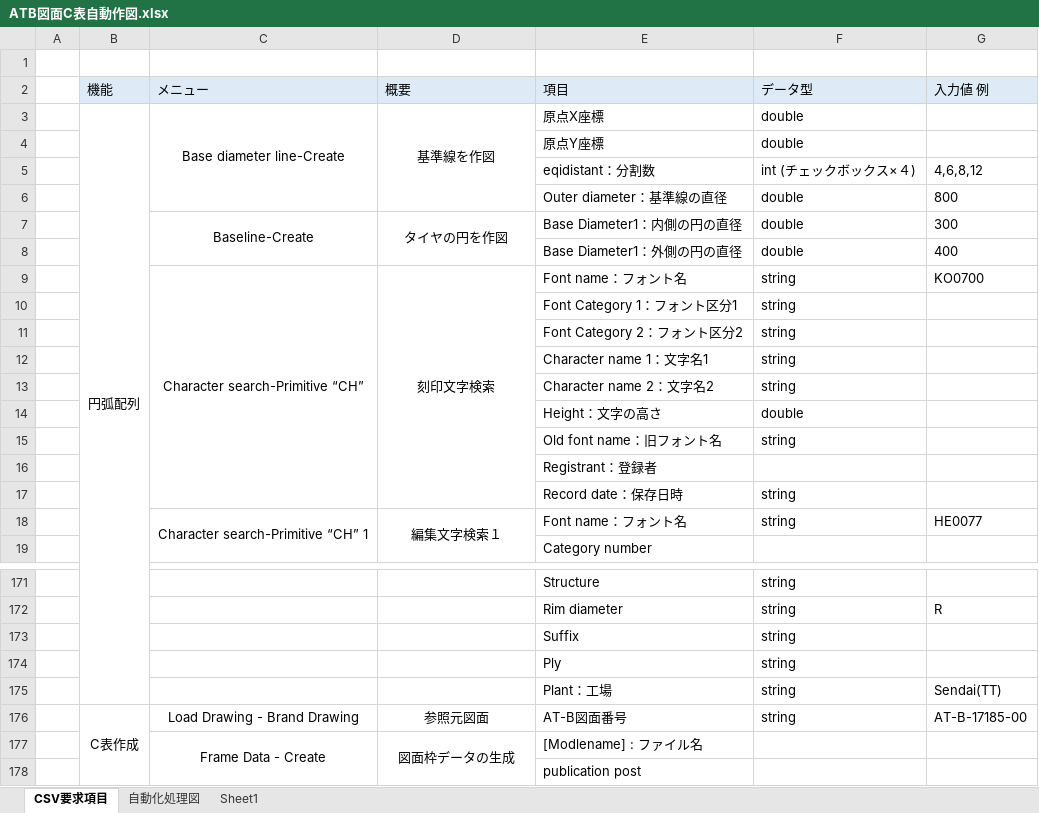
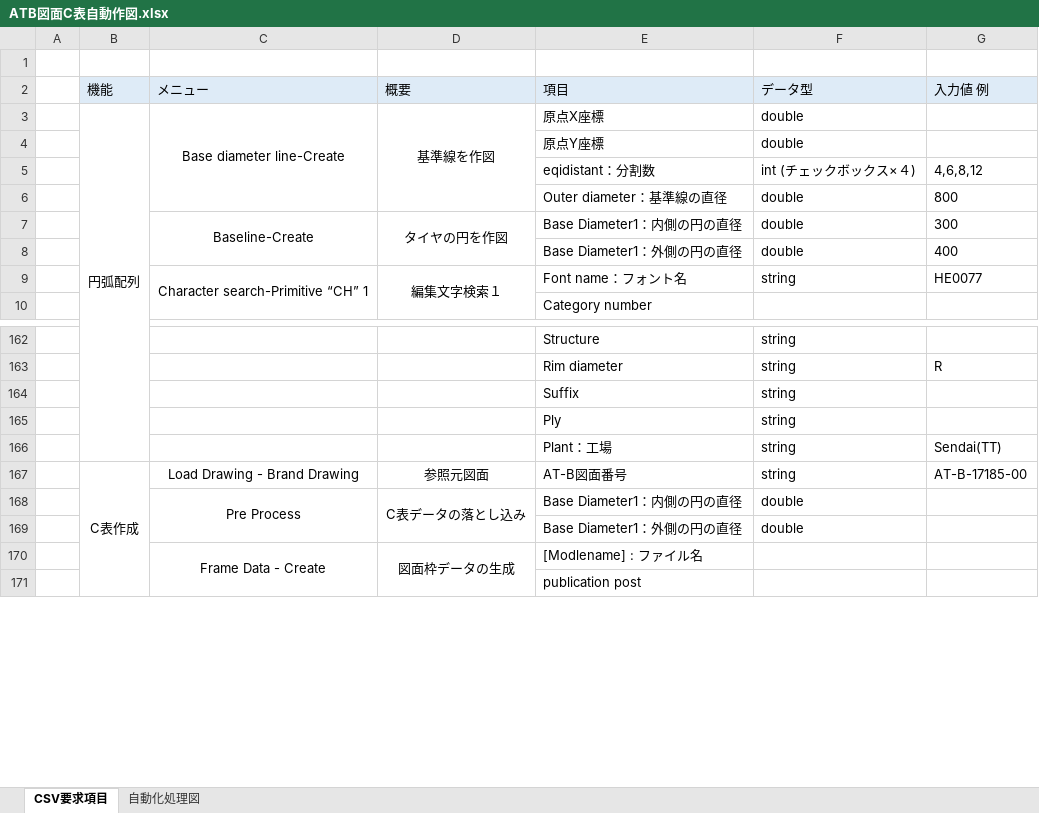
Before and after one commit to ichiro-uehara/TOYOTIRE_BRAND, an Excel workbook: 外部設計/資料/ATB図面C表自動作図.xlsx, sheet CSV要求項目, drawn as a sheet; only a part is shown, gaps mark what is left out; values as stored, in another font and other column widths than the file's, no borders; charts and pictures not drawn; removed rows and columns are numbered as before the commit, all else as after; the diff names each change by its address in the sheet, - before the commit and + after, or states it on an @@ line.

```diff
--- a/外部設計/資料/ATB図面C表自動作図.xlsx (sheet CSV要求項目)
+++ b/外部設計/資料/ATB図面C表自動作図.xlsx (sheet CSV要求項目)
-sheet tab: Sheet1
-row 9:  |  | Character search-Primitive “CH” | 刻印文字検索 | Font name：フォント名 | string | KO0700
-row 10:  |  |  |  | Font Category 1：フォント区分1 | string
-row 11:  |  |  |  | Font Category 2：フォント区分2 | string
-row 12:  |  |  |  | Character name 1：文字名1 | string
-row 13:  |  |  |  | Character name 2：文字名2 | string
-row 14:  |  |  |  | Height：文字の高さ | double
-row 15:  |  |  |  | Old font name：旧フォント名 | string
-row 16:  |  |  |  | Registrant：登録者
-row 17:  |  |  |  | Record date：保存日時 | string
+row 168:  |  | Pre Process | C表データの落とし込み | Base Diameter1：内側の円の直径 | double
+row 169:  |  |  |  | Base Diameter1：外側の円の直径 | double
```
Also changed, not shown: charts or pictures.
